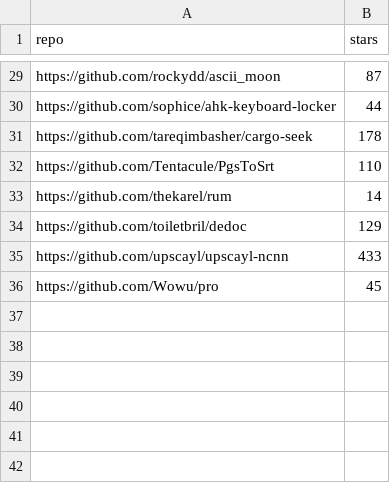
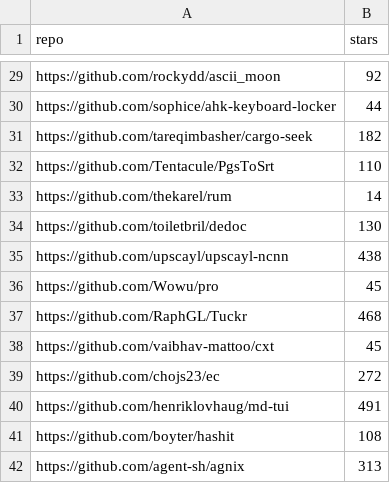
Before and after one commit to scillidan/actions, a CSV file: repos-stars/repos-stars.csv, drawn as a sheet; only a part is shown, gaps mark what is left out; the diff covers the shown part only; the diff names each change by its address in the sheet, - before the commit and + after, or states it on an @@ line.

```diff
--- a/repos-stars/repos-stars.csv
+++ b/repos-stars/repos-stars.csv
-B29 (stars): 87
+B29 (stars): 92
-B31 (stars): 178
+B31 (stars): 182
-B34 (stars): 129
+B34 (stars): 130
-B35 (stars): 433
+B35 (stars): 438
+row 37: https://github.com/RaphGL/Tuckr | 468
+row 38: https://github.com/vaibhav-mattoo/cxt | 45
+row 39: https://github.com/chojs23/ec | 272
+row 40: https://github.com/henriklovhaug/md-tui | 491
+row 41: https://github.com/boyter/hashit | 108
+row 42: https://github.com/agent-sh/agnix | 313
```
Also changed, not shown: 20 edited cells elsewhere in this file.
